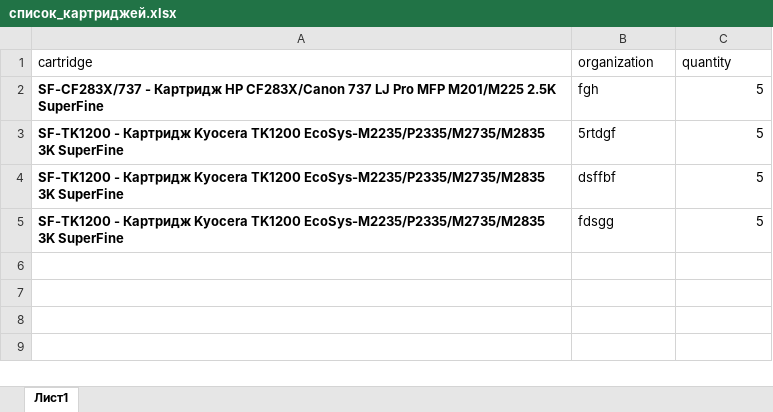
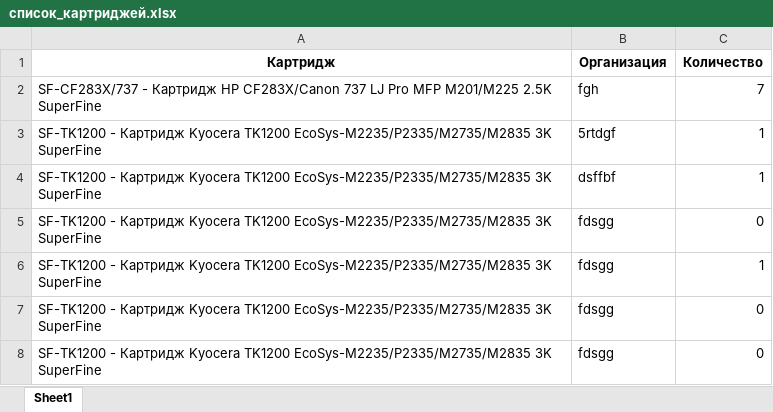
Before and after one commit to sicksilence/rosatom, an Excel workbook: список_картриджей.xlsx, sheet Sheet1, drawn as a sheet; values as stored, in another font and other column widths than the file's, no borders; removed rows and columns are numbered as before the commit, all else as after; the diff names each change by its address in the sheet, - before the commit and + after, or states it on an @@ line.

```diff
--- a/список_картриджей.xlsx (sheet Sheet1)
+++ b/список_картриджей.xlsx (sheet Sheet1)
-sheet tab: Лист1
+sheet tab: Sheet1
-row 1: cartridge | organization | quantity
+row 1: Картридж | Организация | Количество
-A2:A5 bold: on
+A2:A5 bold: off
-C2: 5
+C2: 7
-C3:C4: 5
+C3:C4: 1
-C5: 5
+C5: 0
+row 6: SF-TK1200 - Картридж Kyocera TK1200 EcoSys-M2235/P2335/M2735/M2835 3K SuperFine | fdsgg | 1
+row 7: SF-TK1200 - Картридж Kyocera TK1200 EcoSys-M2235/P2335/M2735/M2835 3K SuperFine | fdsgg | 0
+row 8: SF-TK1200 - Картридж Kyocera TK1200 EcoSys-M2235/P2335/M2735/M2835 3K SuperFine | fdsgg | 0
```
Also changed, not shown: 12 other files.
